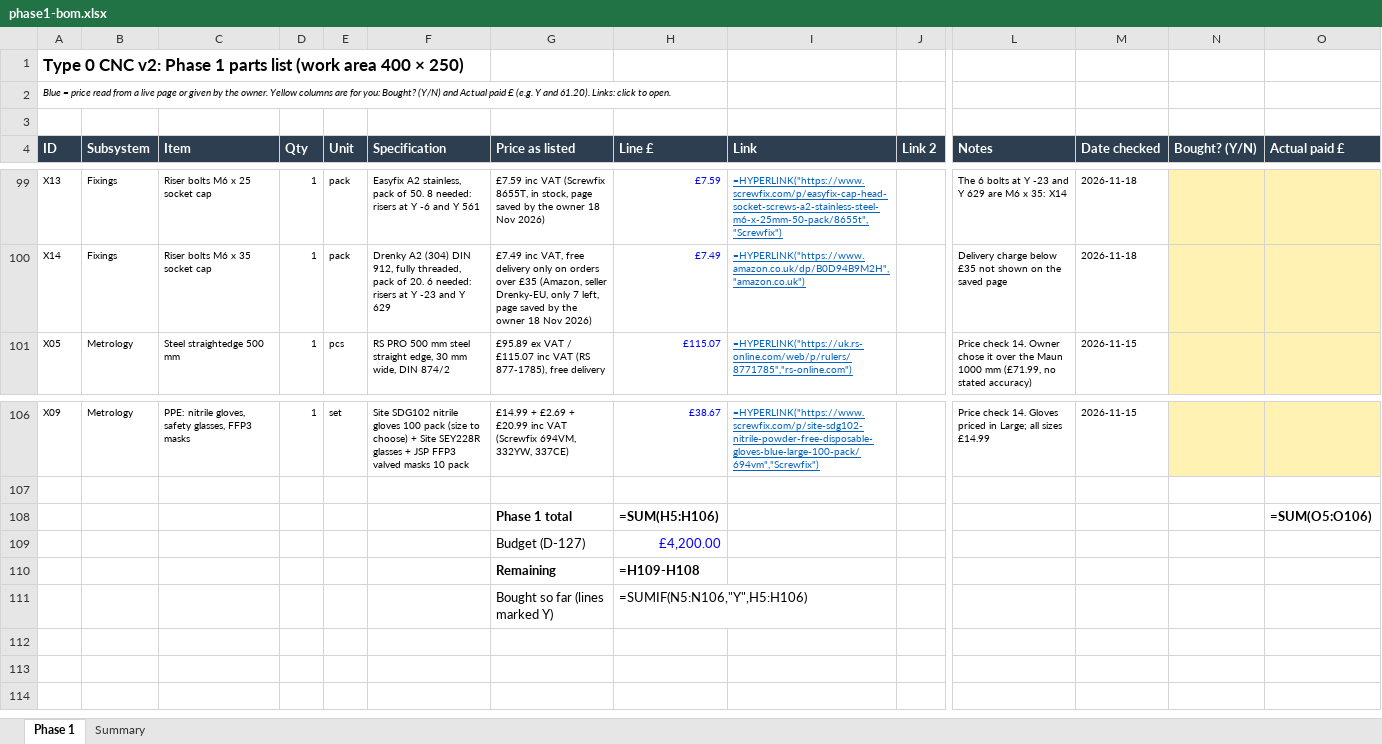
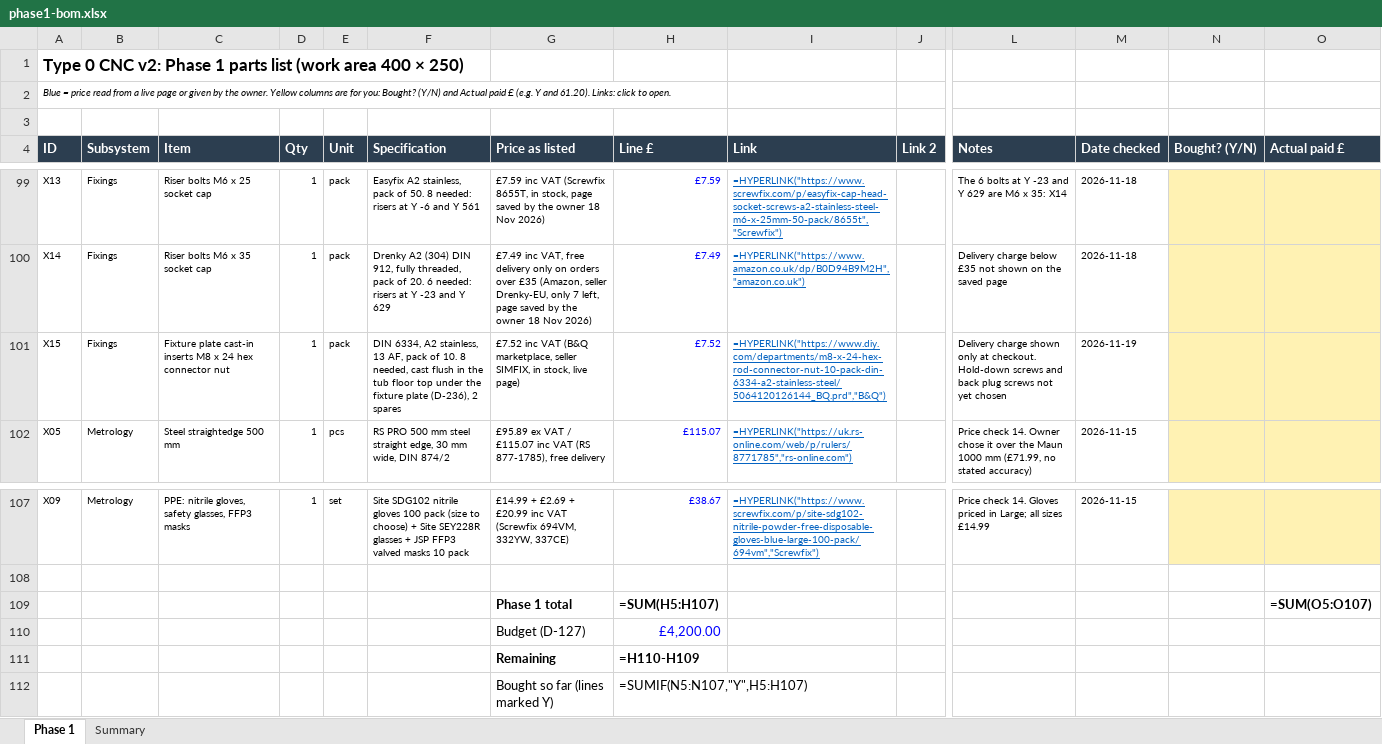
Before and after one commit to yousef-chitani/Type_0_CNC, an Excel workbook: docs/phase1-bom.xlsx, sheet Phase 1, drawn as a sheet; only a part is shown, gaps mark what is left out; values as stored, in another font and other column widths than the file's, no borders; formulas without a stored value are shown as written; addresses are those after the commit; rows hold the shown columns only; the diff names each change by its address in the sheet, - before the commit and + after, or states it on an @@ line.

```diff
--- a/docs/phase1-bom.xlsx (sheet Phase 1)
+++ b/docs/phase1-bom.xlsx (sheet Phase 1)
+row 101: X15 | Fixings | Fixture plate cast-in inserts M8 x 24 hex connector nut | 1 | pack | DIN 6334, A2 stainless, 13 AF, pack of 10. 8 needed, cast flush in the tub floor top under the fixture plate (D-236), 2 spares | £7.52 inc VAT (B&Q marketplace, seller SIMFIX, in stock, live page) | £7.52 | =HYPERLINK("https://www.diy.com/departments/m8-x-24-hex-rod-connector-nut-10-pack-din-6334-a2-stainless-steel/5064120126144_BQ.prd","B&Q") |  | Delivery charge shown only at checkout. Hold-down screws and back plug screws not yet chosen | 2026-11-19
-H109 (Line £): =SUM(H5:H106)
+H109 (Line £): =SUM(H5:H107)
-O109 (Actual paid £): =SUM(O5:O106)
+O109 (Actual paid £): =SUM(O5:O107)
-H111 (Line £): =H109-H108
+H111 (Line £): =H110-H109
-H112 (Line £): =SUMIF(N5:N106,"Y",H5:H106)
+H112 (Line £): =SUMIF(N5:N107,"Y",H5:H107)
```
Also changed, not shown: sheet Summary, 9 other files.
